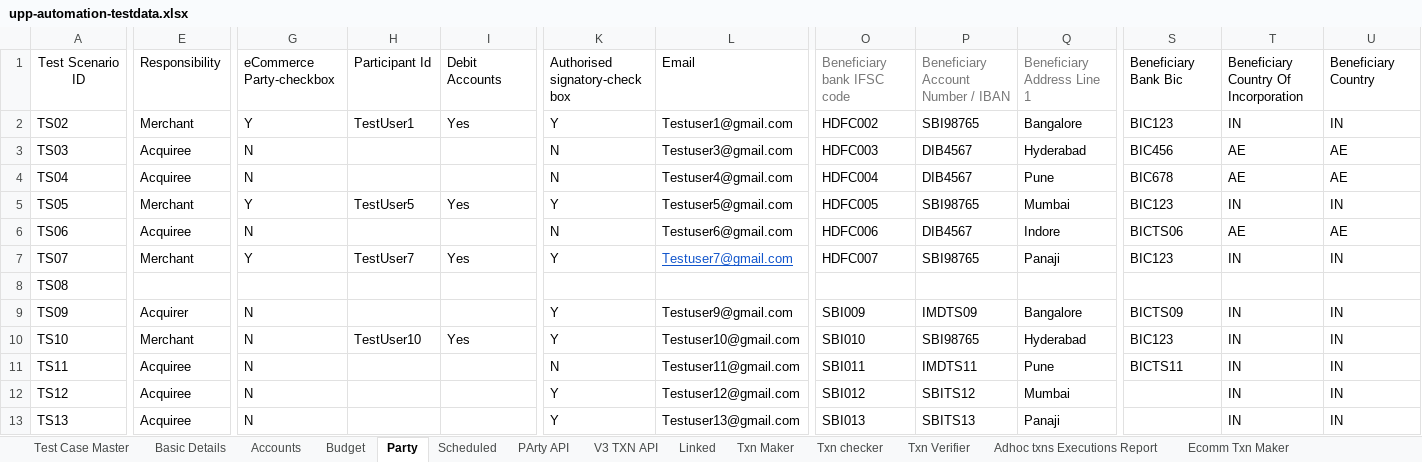
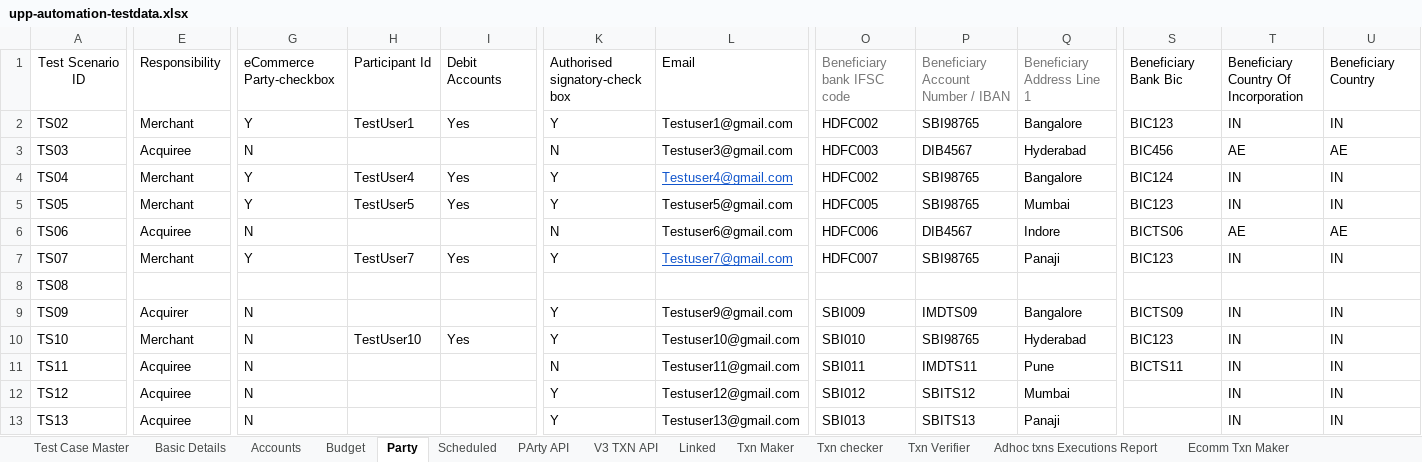
Before and after one commit to deepakdude938/upp, an Excel workbook: src/main/resources/upp-automation-testdata.xlsx, sheet Party, drawn as a sheet; only a part is shown, gaps mark what is left out; values as stored, in another font and other column widths than the file's, no borders; the diff covers the shown part only; the diff names each change by its address in the sheet, - before the commit and + after, or states it on an @@ line.

```diff
--- a/src/main/resources/upp-automation-testdata.xlsx (sheet Party)
+++ b/src/main/resources/upp-automation-testdata.xlsx (sheet Party)
-E4: Acquiree
+E4: Merchant
-G4: N
+G4: Y
-H4: (empty)
+H4: TestUser4
-I4: (empty)
+I4: Yes
-K4: N
+K4: Y
@@ L4 underline: off → on, text colour: black → #1155CC @@
-O4: HDFC004
+O4: HDFC002
-P4: DIB4567
+P4: SBI98765
-Q4: Pune
+Q4: Bangalore
-S4: BIC678
+S4: BIC124
-T4: AE
+T4: IN
-U4: AE
+U4: IN
```
Also changed, not shown: 5 edited cells elsewhere in this sheet, sheet Linked, sheet Accounts, sheet Ecomm Txn Maker, 17 other files.
